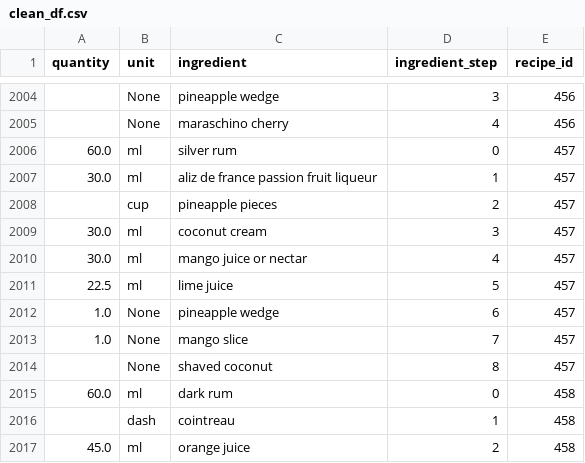
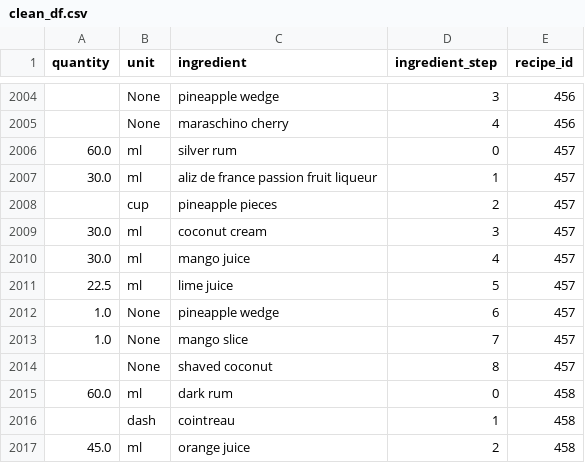
Before and after one commit to CSergiy/AI-Cocktails, a CSV file: Notebooks/clean_df.csv, drawn as a sheet; only a part is shown, gaps mark what is left out.

Commit message:
standardize mango

```diff
--- a/Notebooks/clean_df.csv
+++ b/Notebooks/clean_df.csv
@@ -2009,3 +2009,3 @@ quantity,unit,ingredient,ingredient_step,recipe_id
 30.0,ml,coconut cream,3,457
-30.0,ml,mango juice or nectar,4,457
+30.0,ml,mango juice,4,457
 22.5,ml,lime juice,5,457
```
Also changed, not shown: 1 other file.
